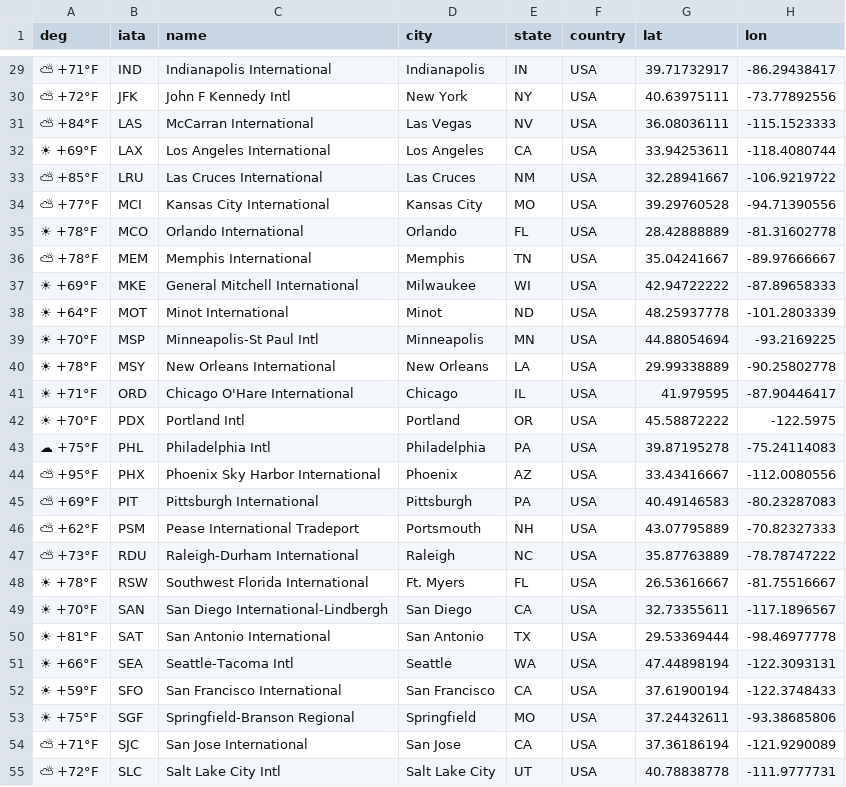
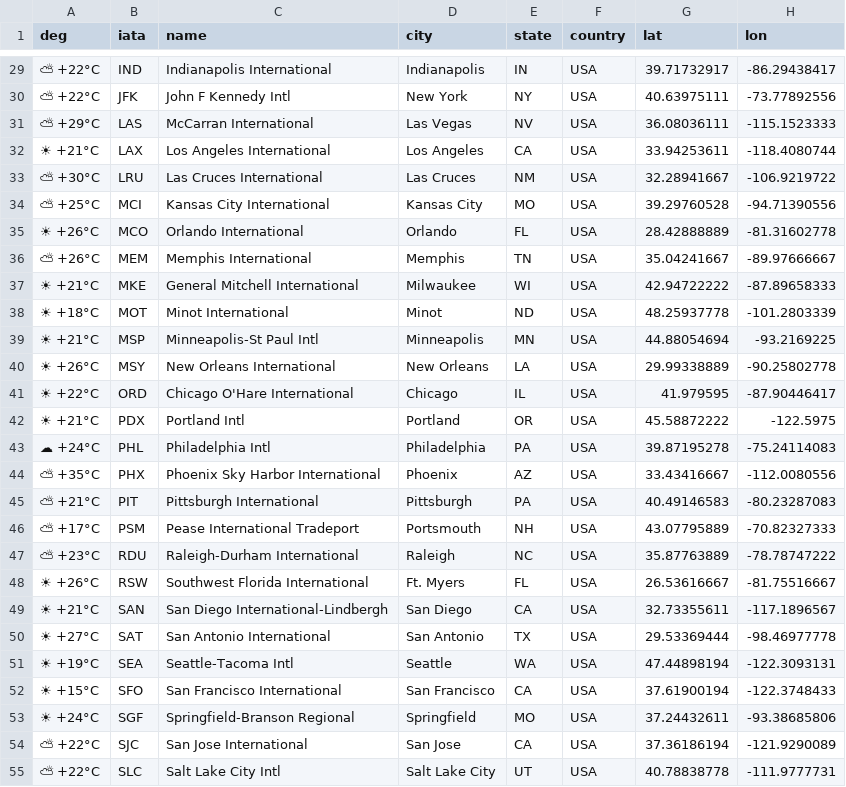
Before and after one commit to yourappi/yourappi.github.io, a CSV file: weathernow.csv, drawn as a sheet; only a part is shown, gaps mark what is left out; the diff covers the shown part only; the diff names each change by its address in the sheet, - before the commit and + after, or states it on an @@ line.

```diff
--- a/weathernow.csv
+++ b/weathernow.csv
-A29 (deg): ⛅ +71°F
+A29 (deg): ⛅ +22°C
-A30 (deg): ⛅ +72°F
+A30 (deg): ⛅ +22°C
-A31 (deg): ⛅ +84°F
+A31 (deg): ⛅ +29°C
-A32 (deg): ☀ +69°F
+A32 (deg): ☀ +21°C
-A33 (deg): ⛅ +85°F
+A33 (deg): ⛅ +30°C
-A34 (deg): ⛅ +77°F
+A34 (deg): ⛅ +25°C
-A35 (deg): ☀ +78°F
+A35 (deg): ☀ +26°C
-A36 (deg): ⛅ +78°F
+A36 (deg): ⛅ +26°C
-A37 (deg): ☀ +69°F
+A37 (deg): ☀ +21°C
-A38 (deg): ☀ +64°F
+A38 (deg): ☀ +18°C
-A39 (deg): ☀ +70°F
+A39 (deg): ☀ +21°C
-A40 (deg): ☀ +78°F
+A40 (deg): ☀ +26°C
-A41 (deg): ☀ +71°F
+A41 (deg): ☀ +22°C
-A42 (deg): ☀ +70°F
+A42 (deg): ☀ +21°C
-A43 (deg): ☁ +75°F
+A43 (deg): ☁ +24°C
-A44 (deg): ⛅ +95°F
+A44 (deg): ⛅ +35°C
-A45 (deg): ⛅ +69°F
+A45 (deg): ⛅ +21°C
-A46 (deg): ⛅ +62°F
+A46 (deg): ⛅ +17°C
-A47 (deg): ⛅ +73°F
+A47 (deg): ⛅ +23°C
-A48 (deg): ☀ +78°F
+A48 (deg): ☀ +26°C
-A49 (deg): ☀ +70°F
+A49 (deg): ☀ +21°C
-A50 (deg): ☀ +81°F
+A50 (deg): ☀ +27°C
-A51 (deg): ☀ +66°F
+A51 (deg): ☀ +19°C
-A52 (deg): ☀ +59°F
+A52 (deg): ☀ +15°C
-A53 (deg): ☀ +75°F
+A53 (deg): ☀ +24°C
-A54 (deg): ⛅ +71°F
+A54 (deg): ⛅ +22°C
-A55 (deg): ⛅ +72°F
+A55 (deg): ⛅ +22°C
```
Also changed, not shown: 35 edited cells elsewhere in this file.
